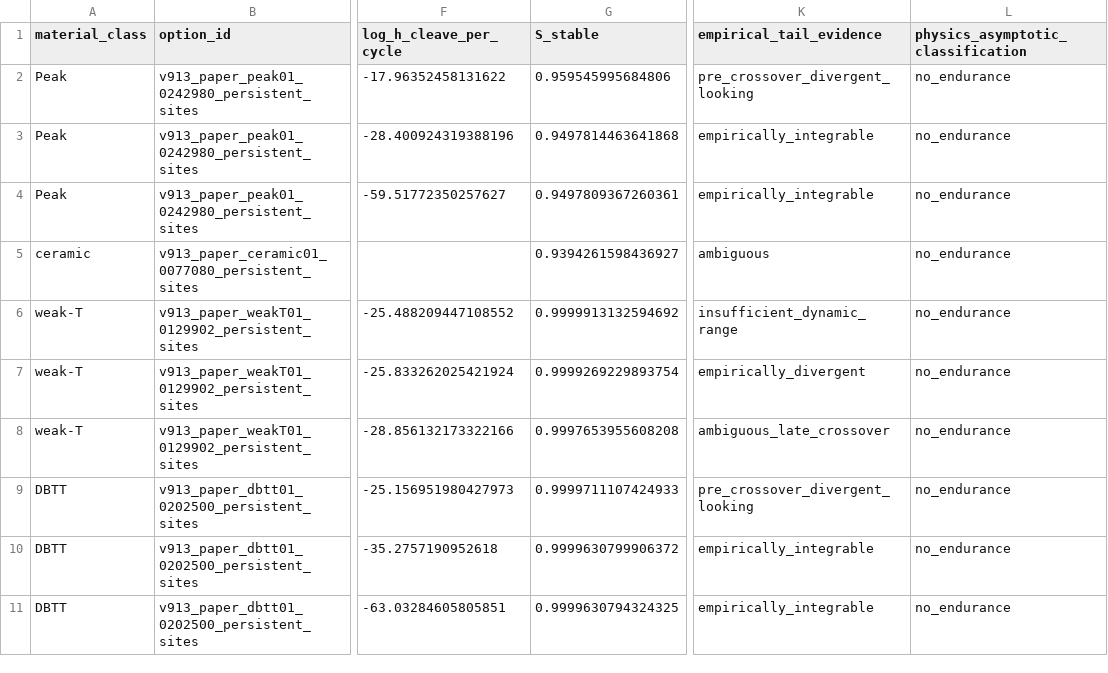
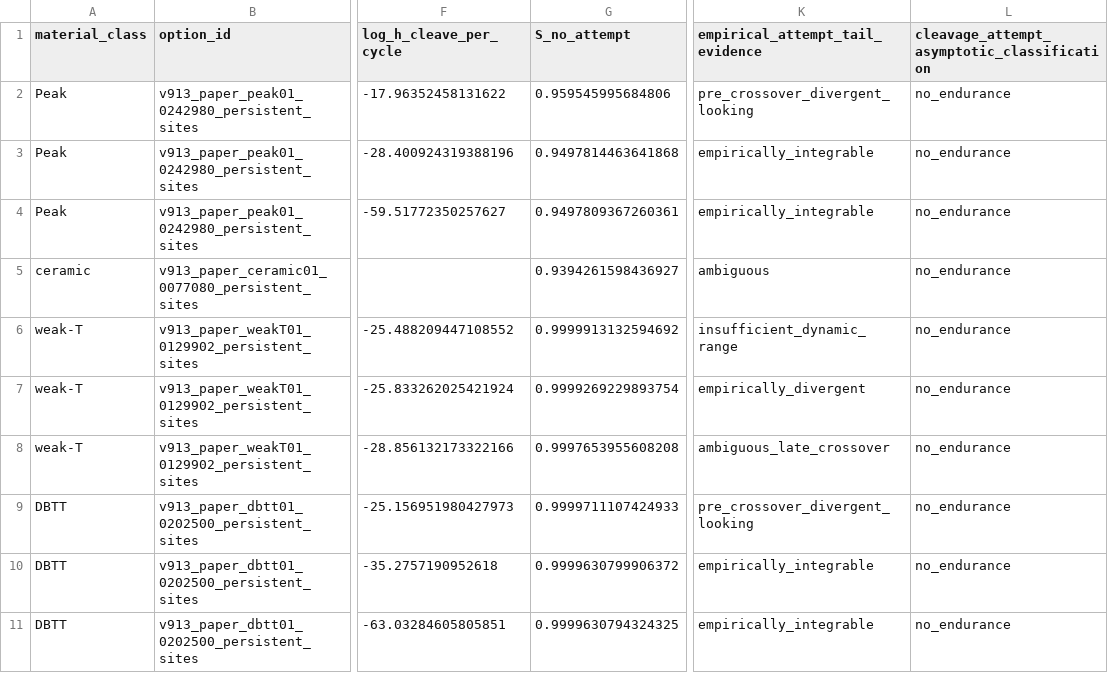
Before and after one commit to ukaiiaku-maker/Stateful_kitagawa_dadN, a CSV file: runs/sn_v9_canonical_four_class/300K_endurance_tail_summary.csv, drawn as a sheet; only a part is shown, gaps mark what is left out; the diff names each change by its address in the sheet, - before the commit and + after, or states it on an @@ line.

```diff
--- a/runs/sn_v9_canonical_four_class/300K_endurance_tail_summary.csv
+++ b/runs/sn_v9_canonical_four_class/300K_endurance_tail_summary.csv
-G1: S_stable
+G1: S_no_attempt
-K1: empirical_tail_evidence
+K1: empirical_attempt_tail_evidence
-L1: physics_asymptotic_classification
+L1: cleavage_attempt_asymptotic_classification
```
Also changed, not shown: runs/sn_v9_canonical_four_class/sn_stable_crack_birth_results.csv, runs/sn_v9_canonical_four_class/survival_results.csv, 10 other files.
